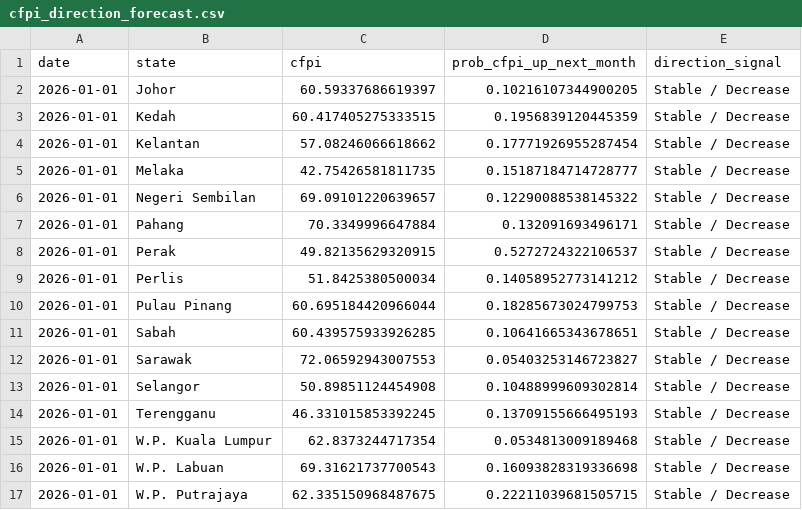
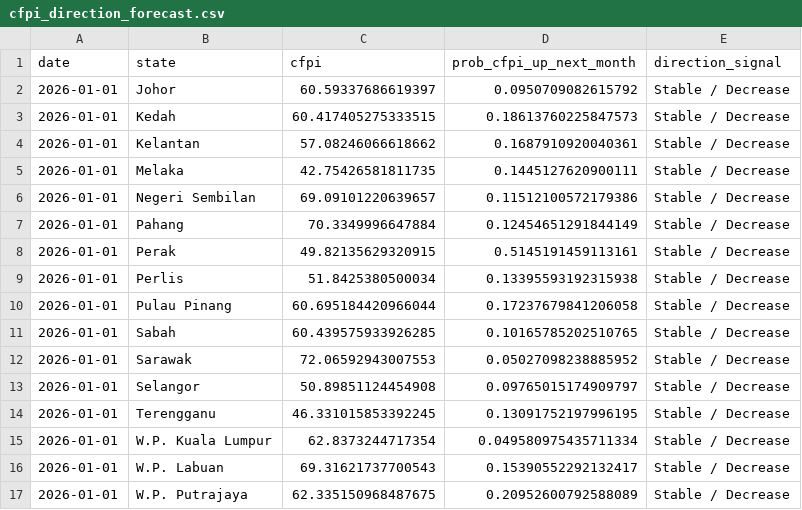
Before and after one commit to danialzv2/Consumer-Financial-Pressure-Early-Warning-System-CFPI-EWS-, a CSV file: cfpi-ews-dashboard/backend/data/cfpi_direction_forecast.csv, drawn as a sheet.

```diff
--- a/cfpi-ews-dashboard/backend/data/cfpi_direction_forecast.csv
+++ b/cfpi-ews-dashboard/backend/data/cfpi_direction_forecast.csv
@@ -1,17 +1,17 @@
 date,state,cfpi,prob_cfpi_up_next_month,direction_signal
-2026-01-01,Johor,60.59337686619397,0.10216107344900205,Stable / Decrease
-2026-01-01,Kedah,60.417405275333515,0.1956839120445359,Stable / Decrease
-2026-01-01,Kelantan,57.08246066618662,0.17771926955287454,Stable / Decrease
-2026-01-01,Melaka,42.75426581811735,0.15187184714728777,Stable / Decrease
-2026-01-01,Negeri Sembilan,69.09101220639657,0.12290088538145322,Stable / Decrease
-2026-01-01,Pahang,70.3349996647884,0.132091693496171,Stable / Decrease
-2026-01-01,Perak,49.82135629320915,0.5272724322106537,Stable / Decrease
-2026-01-01,Perlis,51.8425380500034,0.14058952773141212,Stable / Decrease
-2026-01-01,Pulau Pinang,60.695184420966044,0.18285673024799753,Stable / Decrease
-2026-01-01,Sabah,60.439575933926285,0.10641665343678651,Stable / Decrease
-2026-01-01,Sarawak,72.06592943007553,0.05403253146723827,Stable / Decrease
-2026-01-01,Selangor,50.89851124454908,0.10488999609302814,Stable / Decrease
-2026-01-01,Terengganu,46.331015853392245,0.13709155666495193,Stable / Decrease
-2026-01-01,W.P. Kuala Lumpur,62.8373244717354,0.0534813009189468,Stable / Decrease
-2026-01-01,W.P. Labuan,69.31621737700543,0.16093828319336698,Stable / Decrease
-2026-01-01,W.P. Putrajaya,62.335150968487675,0.22211039681505715,Stable / Decrease
+2026-01-01,Johor,60.59337686619397,0.0950709082615792,Stable / Decrease
+2026-01-01,Kedah,60.417405275333515,0.18613760225847573,Stable / Decrease
+2026-01-01,Kelantan,57.08246066618662,0.1687910920040361,Stable / Decrease
+2026-01-01,Melaka,42.75426581811735,0.1445127620900111,Stable / Decrease
+2026-01-01,Negeri Sembilan,69.09101220639657,0.11512100572179386,Stable / Decrease
+2026-01-01,Pahang,70.3349996647884,0.12454651291844149,Stable / Decrease
+2026-01-01,Perak,49.82135629320915,0.5145191459113161,Stable / Decrease
+2026-01-01,Perlis,51.8425380500034,0.13395593192315938,Stable / Decrease
+2026-01-01,Pulau Pinang,60.695184420966044,0.17237679841206058,Stable / Decrease
+2026-01-01,Sabah,60.439575933926285,0.10165785202510765,Stable / Decrease
+2026-01-01,Sarawak,72.06592943007553,0.05027098238885952,Stable / Decrease
+2026-01-01,Selangor,50.89851124454908,0.09765015174909797,Stable / Decrease
+2026-01-01,Terengganu,46.331015853392245,0.13091752197996195,Stable / Decrease
+2026-01-01,W.P. Kuala Lumpur,62.8373244717354,0.049580975435711334,Stable / Decrease
+2026-01-01,W.P. Labuan,69.31621737700543,0.15390552292132417,Stable / Decrease
+2026-01-01,W.P. Putrajaya,62.335150968487675,0.20952600792588089,Stable / Decrease
```
Also changed, not shown: 1 other file.
